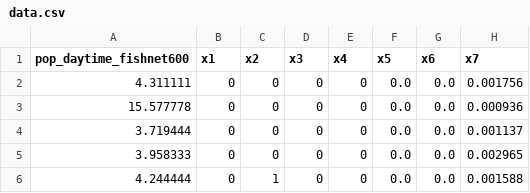
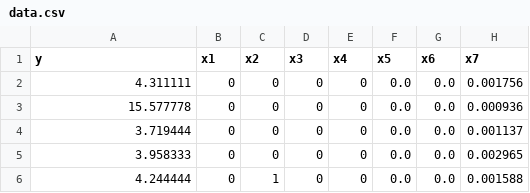
Before and after one commit to gtzjh/MyModels, a CSV file: data/data.csv, drawn as a sheet; only a part is shown; the diff names each change by its address in the sheet, - before the commit and + after, or states it on an @@ line.

```diff
--- a/data/data.csv
+++ b/data/data.csv
-A1: pop_daytime_fishnet600
+A1: y
```
Also changed, not shown: 9 other files.
